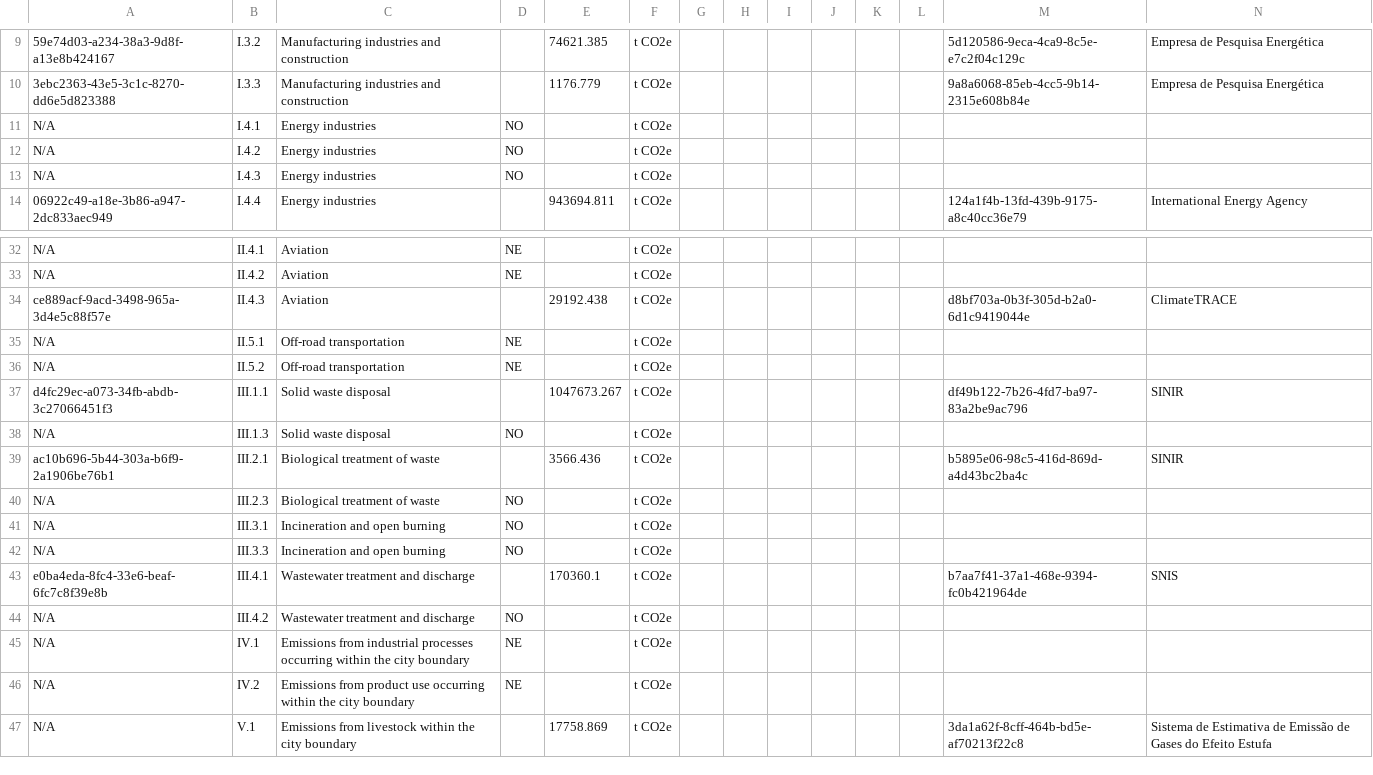
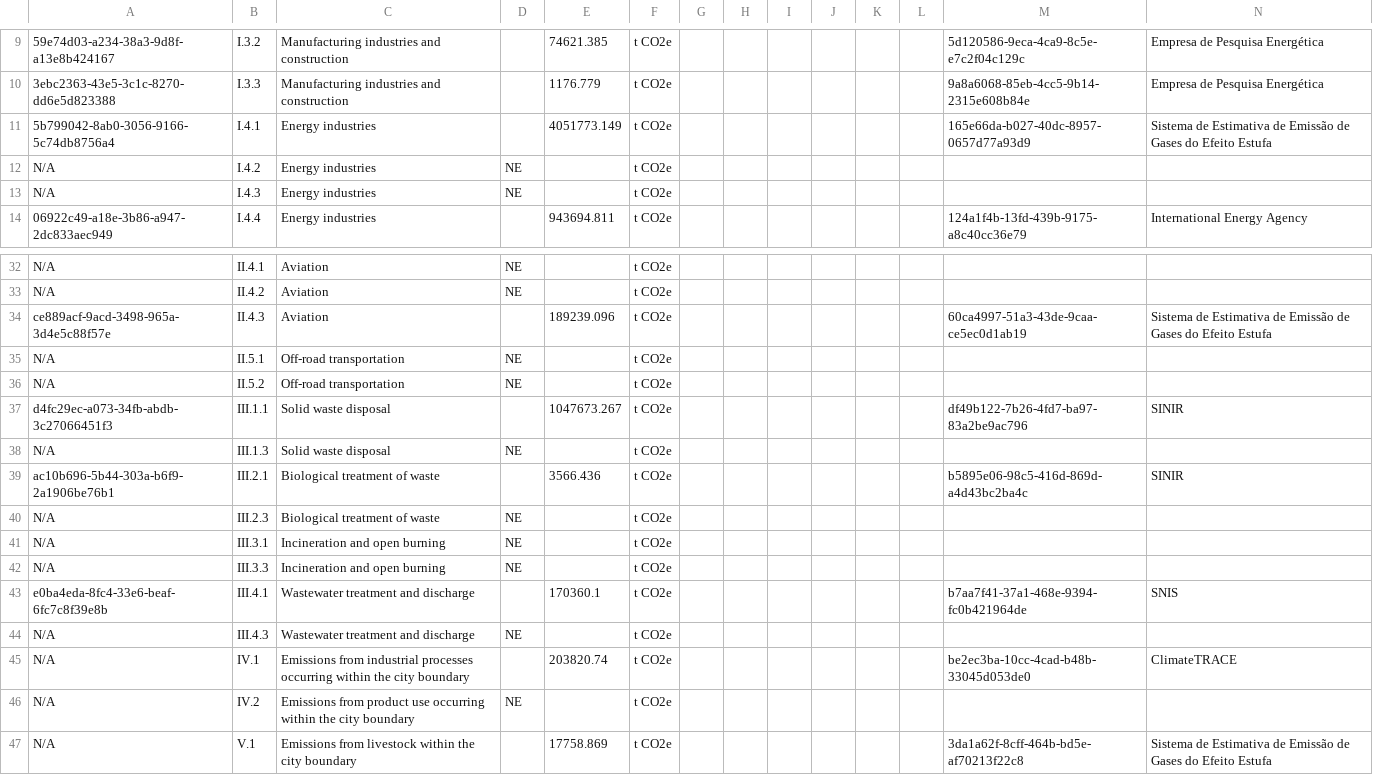
Before and after one commit to Open-Earth-Foundation/CityCatalyst, a CSV file: data/ghgi/inventory-BR MAO-2022.csv, drawn as a sheet; only a part is shown, gaps mark what is left out; the diff covers the shown part only.

Commit message:
chore: added new inventory data

```diff
--- a/data/ghgi/inventory-BR MAO-2022.csv
+++ b/data/ghgi/inventory-BR MAO-2022.csv
@@ -10,5 +10,5 @@
 "3ebc2363-43e5-3c1c-8270-dd6e5d823388","I.3.3","Manufacturing industries and construction",,"1176.779","t CO2e",,,,,,,"9a8a6068-85eb-4cc5-9b14-2315e608b84e","Empresa de Pesquisa Energética"
-"N/A","I.4.1","Energy industries","NO",,"t CO2e",,,,,,,,
-"N/A","I.4.2","Energy industries","NO",,"t CO2e",,,,,,,,
-"N/A","I.4.3","Energy industries","NO",,"t CO2e",,,,,,,,
+"5b799042-8ab0-3056-9166-5c74db8756a4","I.4.1","Energy industries",,"4051773.149","t CO2e",,,,,,,"165e66da-b027-40dc-8957-0657d77a93d9","Sistema de Estimativa de Emissão de Gases do Efeito Estufa"
+"N/A","I.4.2","Energy industries","NE",,"t CO2e",,,,,,,,
+"N/A","I.4.3","Energy industries","NE",,"t CO2e",,,,,,,,
 "06922c49-a18e-3b86-a947-2dc833aec949","I.4.4","Energy industries",,"943694.811","t CO2e",,,,,,,"124a1f4b-13fd-439b-9175-a8c40cc36e79","International Energy Agency"
@@ -33,3 +33,3 @@
 "N/A","II.4.2","Aviation","NE",,"t CO2e",,,,,,,,
-"ce889acf-9acd-3498-965a-3d4e5c88f57e","II.4.3","Aviation",,"29192.438","t CO2e",,,,,,,"d8bf703a-0b3f-305d-b2a0-6d1c9419044e","ClimateTRACE"
+"ce889acf-9acd-3498-965a-3d4e5c88f57e","II.4.3","Aviation",,"189239.096","t CO2e",,,,,,,"60ca4997-51a3-43de-9caa-ce5ec0d1ab19","Sistema de Estimativa de Emissão de Gases do Efeito Estufa"
 "N/A","II.5.1","Off-road transportation","NE",,"t CO2e",,,,,,,,
@@ -37,10 +37,10 @@
 "d4fc29ec-a073-34fb-abdb-3c27066451f3","III.1.1","Solid waste disposal",,"1047673.267","t CO2e",,,,,,,"df49b122-7b26-4fd7-ba97-83a2be9ac796","SINIR"
-"N/A","III.1.3","Solid waste disposal","NO",,"t CO2e",,,,,,,,
+"N/A","III.1.3","Solid waste disposal","NE",,"t CO2e",,,,,,,,
 "ac10b696-5b44-303a-b6f9-2a1906be76b1","III.2.1","Biological treatment of waste",,"3566.436","t CO2e",,,,,,,"b5895e06-98c5-416d-869d-a4d43bc2ba4c","SINIR"
-"N/A","III.2.3","Biological treatment of waste","NO",,"t CO2e",,,,,,,,
-"N/A","III.3.1","Incineration and open burning","NO",,"t CO2e",,,,,,,,
-"N/A","III.3.3","Incineration and open burning","NO",,"t CO2e",,,,,,,,
+"N/A","III.2.3","Biological treatment of waste","NE",,"t CO2e",,,,,,,,
+"N/A","III.3.1","Incineration and open burning","NE",,"t CO2e",,,,,,,,
+"N/A","III.3.3","Incineration and open burning","NE",,"t CO2e",,,,,,,,
 "e0ba4eda-8fc4-33e6-beaf-6fc7c8f39e8b","III.4.1","Wastewater treatment and discharge",,"170360.1","t CO2e",,,,,,,"b7aa7f41-37a1-468e-9394-fc0b421964de","SNIS"
-"N/A","III.4.2","Wastewater treatment and discharge","NO",,"t CO2e",,,,,,,,
-"N/A","IV.1","Emissions from industrial processes occurring within the city boundary","NE",,"t CO2e",,,,,,,,
+"N/A","III.4.3","Wastewater treatment and discharge","NE",,"t CO2e",,,,,,,,
+"N/A","IV.1","Emissions from industrial processes occurring within the city boundary",,"203820.74","t CO2e",,,,,,,"be2ec3ba-10cc-4cad-b48b-33045d053de0","ClimateTRACE"
 "N/A","IV.2","Emissions from product use occurring within the city boundary","NE",,"t CO2e",,,,,,,,
```
Also changed, not shown: 4 edited cells elsewhere in this file, data/ghgi/inventory-BR BVB-2022.csv, data/ghgi/inventory-BR FOR-2022.csv, 3 other files.
